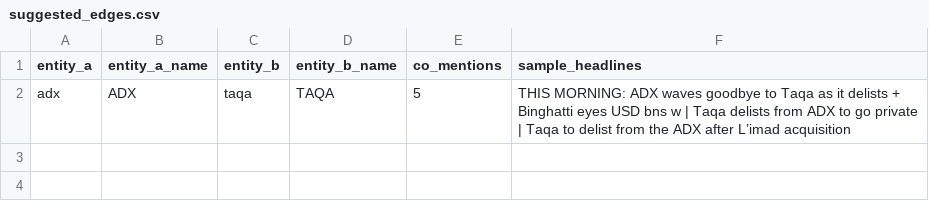
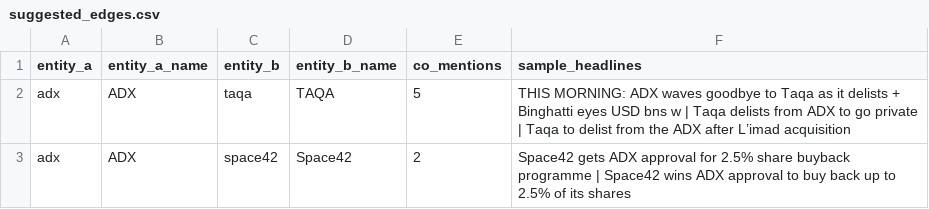
Before and after one commit to qizhangumich/power_network, a CSV file: data/suggested_edges.csv, drawn as a sheet; the diff names each change by its address in the sheet, - before the commit and + after, or states it on an @@ line.

```diff
--- a/data/suggested_edges.csv
+++ b/data/suggested_edges.csv
+row 3: adx | ADX | space42 | Space42 | 2 | Space42 gets ADX approval for 2.5% share buyback programme | Space42 wins ADX approval to buy back up to 2.5% of its shares
```
Also changed, not shown: 27 other files.
